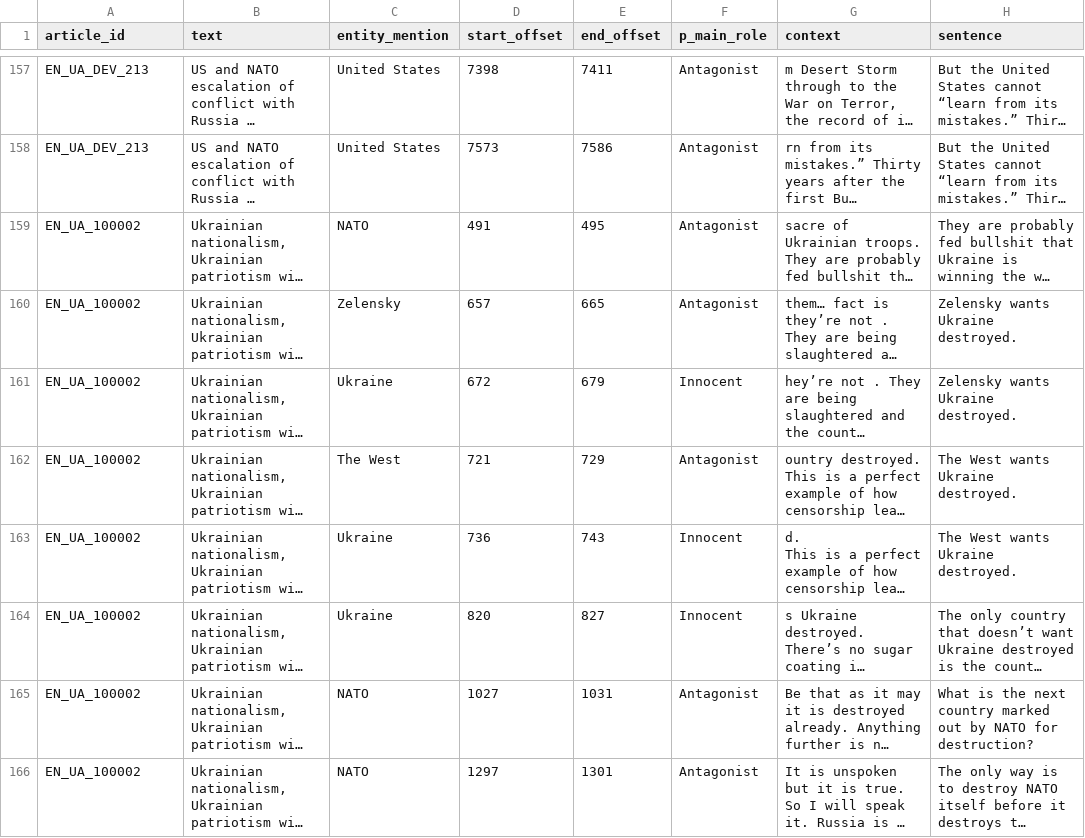
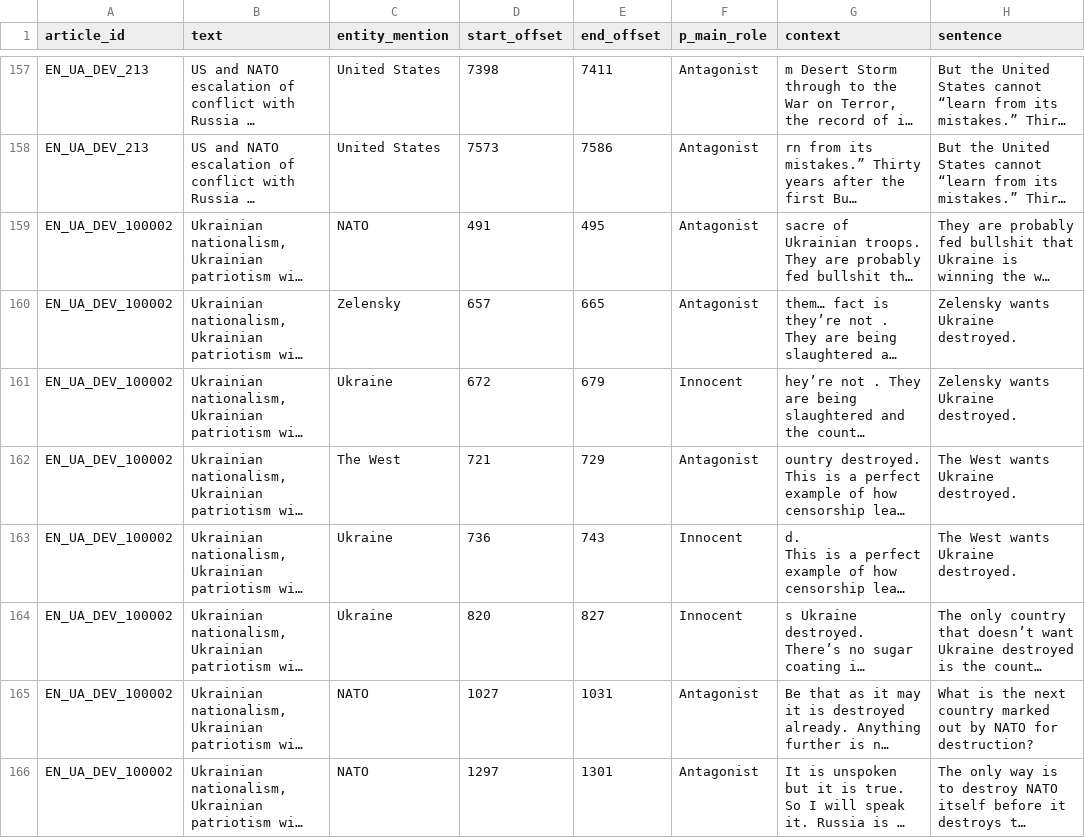
Before and after one commit to MuratovArthur/fran-x, a CSV file: article_predictions/tc_output.csv, drawn as a sheet; only a part is shown, gaps mark what is left out; long unchanged cells end in …; the diff names each change by its address in the sheet, - before the commit and + after, or states it on an @@ line.

```diff
--- a/article_predictions/tc_output.csv
+++ b/article_predictions/tc_output.csv
-A159:A166 (article_id): EN_UA_100002
+A159:A166 (article_id): EN_UA_DEV_100002
```
Also changed, not shown: 6 other files.
